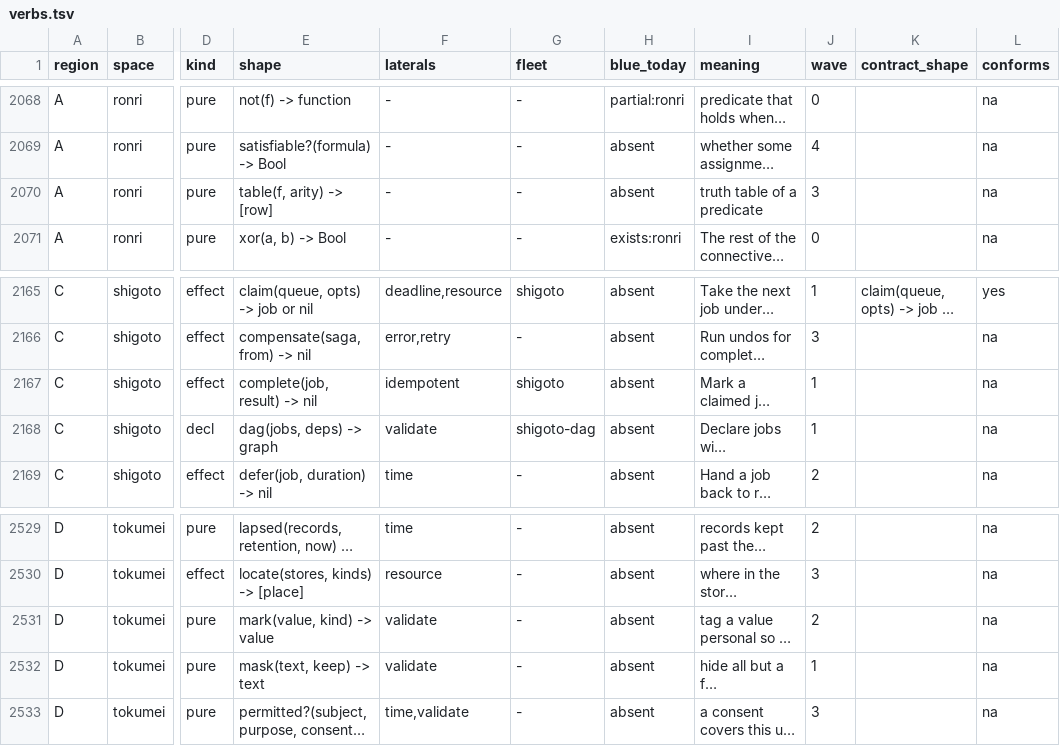
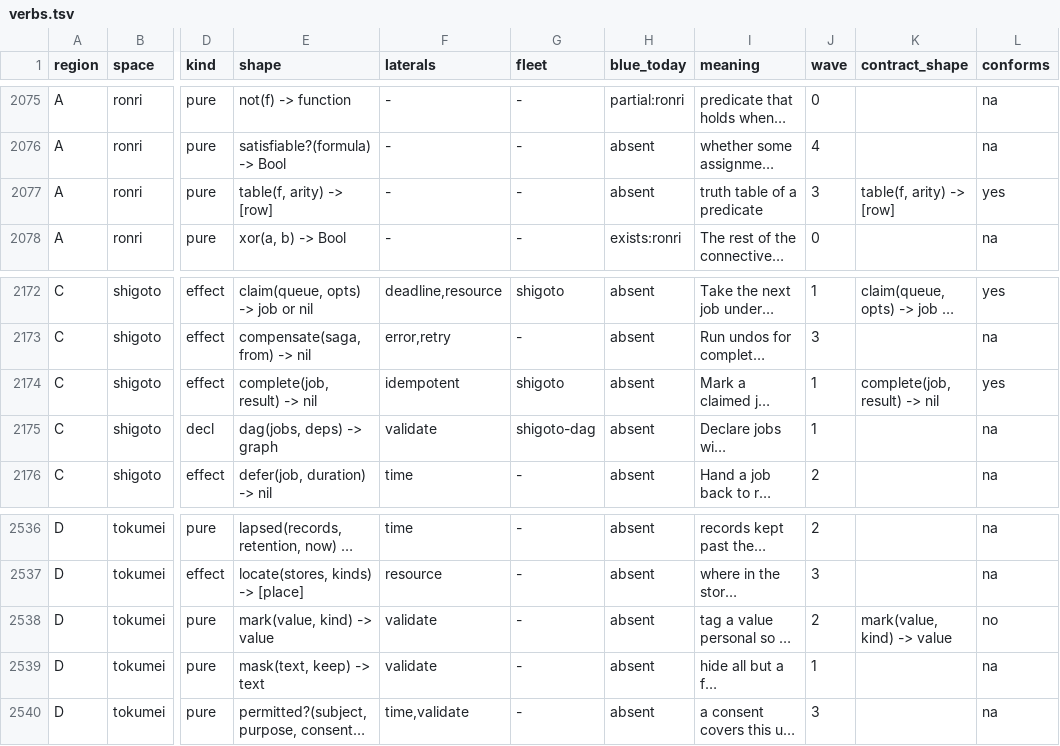
Before and after one commit to pleme-io/blue, a TSV file: docs/verbs/merged/verbs.tsv, drawn as a sheet; only a part is shown, gaps mark what is left out; long unchanged cells end in …; addresses are those after the commit; the diff covers the shown part only; the diff names each change by its address in the sheet, - before the commit and + after, or states it on an @@ line.

Commit message:
hikisuu: command-line arguments as a declared spec (parse, render, complete, script, outcome, command), 46 tests and 12 mutations caught; gamen line output (role_inks, tone, mark, verdict_marks, cells, table, tree, meter, spinner), 9 more mutations caught; souji and heni drop their hand parsers for a cli spec and hikisuu::command; graph rows and 5 vocab rows, baseline and doc ratchets lowered to measured (B0056 2842, B0057 899); gamen's stale 'show returns' mutation re-pointed at the unlines form

```diff
--- a/docs/verbs/merged/verbs.tsv
+++ b/docs/verbs/merged/verbs.tsv
-K2077 (contract_shape): (empty)
+K2077 (contract_shape): table(f, arity) -> [row]
-L2077 (conforms): na
+L2077 (conforms): yes
-K2174 (contract_shape): (empty)
+K2174 (contract_shape): complete(job, result) -> nil
-L2174 (conforms): na
+L2174 (conforms): yes
-K2538 (contract_shape): (empty)
+K2538 (contract_shape): mark(value, kind) -> value
-L2538 (conforms): na
+L2538 (conforms): no
```
Also changed, not shown: 7 added rows and 4 edited cells elsewhere in this file, docs/verbs/contracts.tsv, 21 other files.
